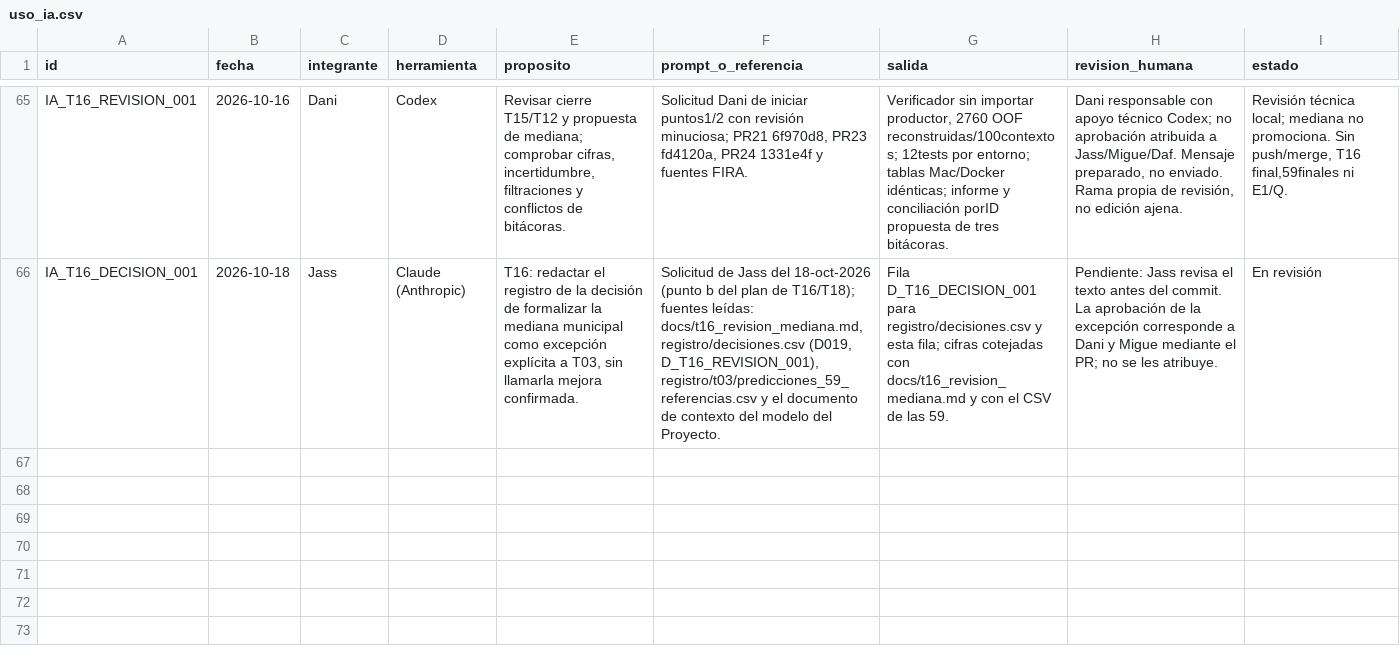
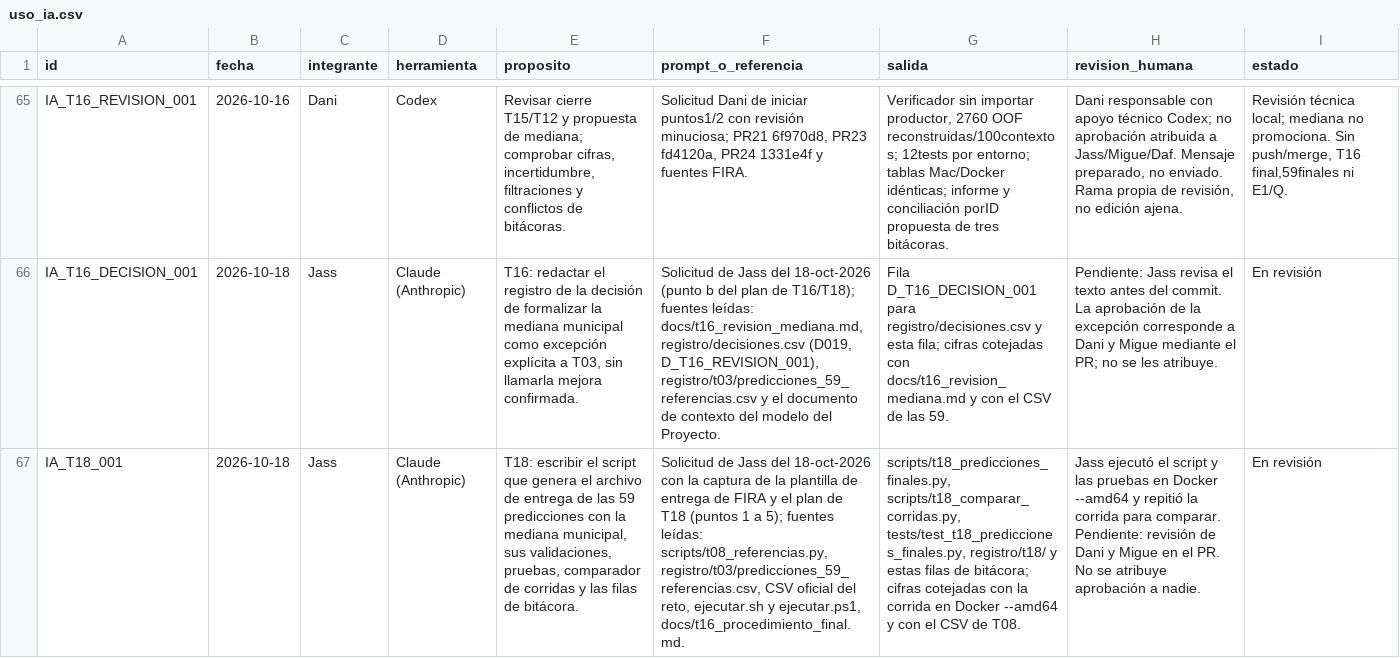
Before and after one commit to danielalira20/AgroCebada-2026, a CSV file: registro/uso_ia.csv, drawn as a sheet; only a part is shown, gaps mark what is left out; the diff names each change by its address in the sheet, - before the commit and + after, or states it on an @@ line.

```diff
--- a/registro/uso_ia.csv
+++ b/registro/uso_ia.csv
+row 67: IA_T18_001 | 2026-10-18 | Jass | Claude (Anthropic) | T18: escribir el script que genera el archivo de entrega de las 59 predicciones con la mediana municipal, sus validaciones, pruebas, comparador de corridas y las filas de bitácora. | Solicitud de Jass del 18-oct-2026 con la captura de la plantilla de entrega de FIRA y el plan de T18 (puntos 1 a 5); fuentes leídas: scripts/t08_referencias.py, registro/t03/predicciones_59_referencias.csv, CSV oficial del reto, ejecutar.sh y ejecutar.ps1, docs/t16_procedimiento_final.md. | scripts/t18_predicciones_finales.py, scripts/t18_comparar_corridas.py, tests/test_t18_predicciones_finales.py, registro/t18/ y estas filas de bitácora; cifras cotejadas con la corrida en Docker --amd64 y con el CSV de T08. | Jass ejecutó el script y las pruebas en Docker --amd64 y repitió la corrida para comparar. Pendiente: revisión de Dani y Migue en el PR. No se atribuye aprobación a nadie. | En revisión
```
Also changed, not shown: registro/decisiones.csv, registro/experimentos.csv, 5 other files.
